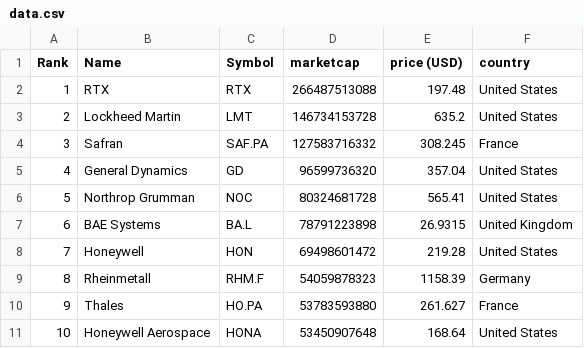
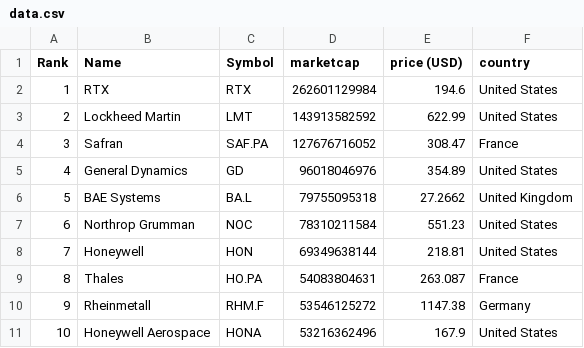
Before and after one commit to artfisica/taller-venezuela-junio-2024, a CSV file: data.csv, drawn as a sheet; only a part is shown; the diff covers the shown part only.

```diff
--- a/data.csv
+++ b/data.csv
@@ -1,11 +1,11 @@
 "Rank","Name","Symbol","marketcap","price (USD)","country"
-"1","RTX","RTX","266487513088","197.48","United States"
-"2","Lockheed Martin","LMT","146734153728","635.2","United States"
-"3","Safran","SAF.PA","127583716332","308.245","France"
-"4","General Dynamics","GD","96599736320","357.04","United States"
-"5","Northrop Grumman","NOC","80324681728","565.41","United States"
-"6","BAE Systems","BA.L","78791223898","26.9315","United Kingdom"
-"7","Honeywell","HON","69498601472","219.28","United States"
-"8","Rheinmetall","RHM.F","54059878323","1158.39","Germany"
-"9","Thales","HO.PA","53783593880","261.627","France"
-"10","Honeywell Aerospace","HONA","53450907648","168.64","United States"
+"1","RTX","RTX","262601129984","194.6","United States"
+"2","Lockheed Martin","LMT","143913582592","622.99","United States"
+"3","Safran","SAF.PA","127676716052","308.47","France"
+"4","General Dynamics","GD","96018046976","354.89","United States"
+"5","BAE Systems","BA.L","79755095318","27.2662","United Kingdom"
+"6","Northrop Grumman","NOC","78310211584","551.23","United States"
+"7","Honeywell","HON","69349638144","218.81","United States"
+"8","Thales","HO.PA","54083804631","263.087","France"
+"9","Rheinmetall","RHM.F","53546125272","1147.38","Germany"
+"10","Honeywell Aerospace","HONA","53216362496","167.9","United States"
```
Also changed, not shown: 128 edited cells elsewhere in this file, categorized_data.csv.
